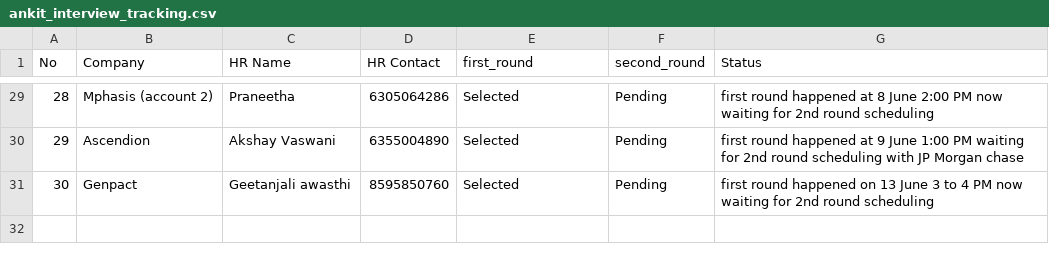
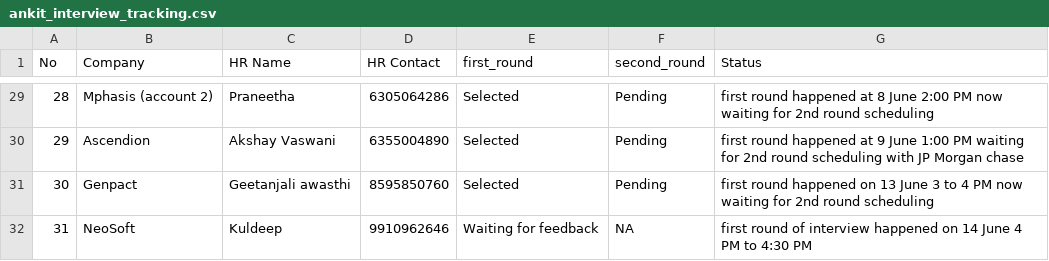
Before and after one commit to ankitshivane/Interview-preparation, a CSV file: ankit_interview_tracking.csv, drawn as a sheet; only a part is shown, gaps mark what is left out.

Commit message:
changes for inter

```diff
--- a/ankit_interview_tracking.csv
+++ b/ankit_interview_tracking.csv
@@ -31 +31,2 @@ No,Company,HR Name, HR Contact,first_round,second_round, Status
 30,Genpact,Geetanjali awasthi,8595850760,Selected,Pending,first round happened on 13 June 3 to 4 PM now waiting for 2nd round scheduling
+31,NeoSoft,Kuldeep,9910962646,Waiting for feedback,NA,first round of interview happened on 14 June 4 PM to 4:30 PM
```
Also changed, not shown: 1 other file.
